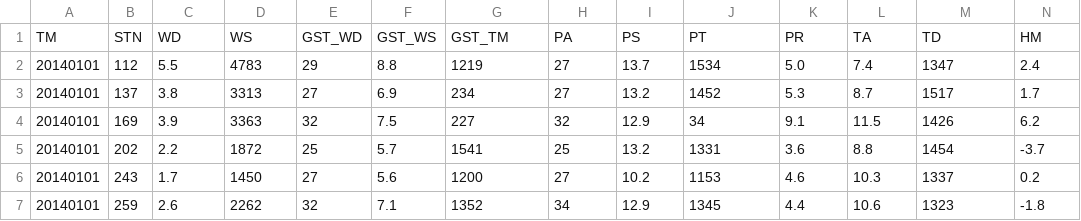
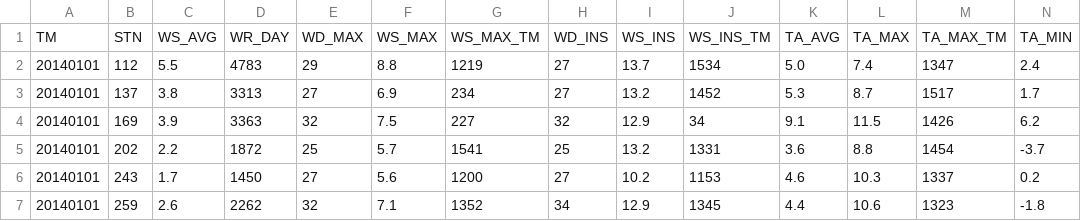
Before and after one commit to 2024AIHackerton/datasets, a CSV file: weather_dataset/weather_data_20140101_20141231.csv, drawn as a sheet; only a part is shown; removed rows and columns are numbered as before the commit, all else as after; rows hold the shown columns only; the diff names each change by its address in the sheet, - before the commit and + after, or states it on an @@ line.

```diff
--- a/weather_dataset/weather_data_20140101_20141231.csv
+++ b/weather_dataset/weather_data_20140101_20141231.csv
-row 1: TM | STN | WD | WS | GST_WD | GST_WS | GST_TM | PA | PS | PT | PR | TA | TD | HM
+row 1: TM | STN | WS_AVG | WR_DAY | WD_MAX | WS_MAX | WS_MAX_TM | WD_INS | WS_INS | WS_INS_TM | TA_AVG | TA_MAX | TA_MAX_TM | TA_MIN
```
Also changed, not shown: weather_dataset/weather_data_20160101_20161231.csv, weather_dataset/weather_data_20200101_20201231.csv, 2 other files.
